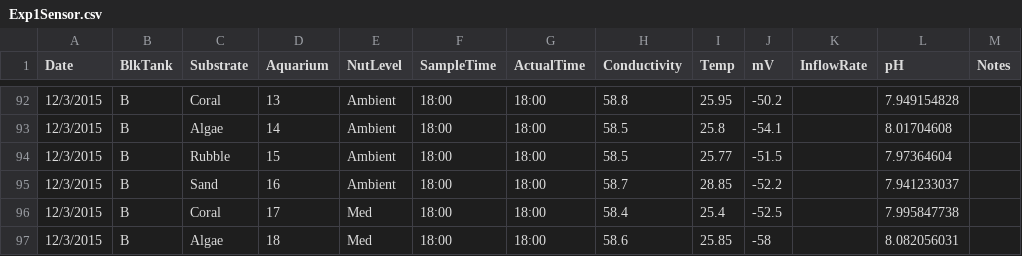
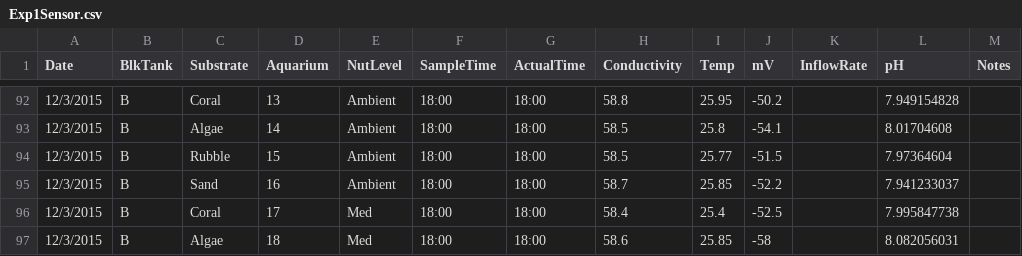
Before and after one commit to donahuem/CRANE-R, a CSV file: data/Exp1Sensor.csv, drawn as a sheet; only a part is shown, gaps mark what is left out.

Commit message:
edited the datasheets a lot... found lot's of salinity errors that I either fixed with the known correct value or I took the average or surrounding values to get a more reasonable one.  Also added Nutrients to TA analysis, made lots of plots

```diff
--- a/data/Exp1Sensor.csv
+++ b/data/Exp1Sensor.csv
@@ -94,3 +94,3 @@ Date,BlkTank,Substrate,Aquarium,NutLevel,SampleTime,ActualTime,Conductivity,Temp
 12/3/2015,B,Rubble,15,Ambient,18:00,18:00,58.5,25.77,-51.5,,7.97364604,
-12/3/2015,B,Sand,16,Ambient,18:00,18:00,58.7,28.85,-52.2,,7.941233037,
+12/3/2015,B,Sand,16,Ambient,18:00,18:00,58.7,25.85,-52.2,,7.941233037,
 12/3/2015,B,Coral,17,Med,18:00,18:00,58.4,25.4,-52.5,,7.995847738,
```
Also changed, not shown: 2 other files.
